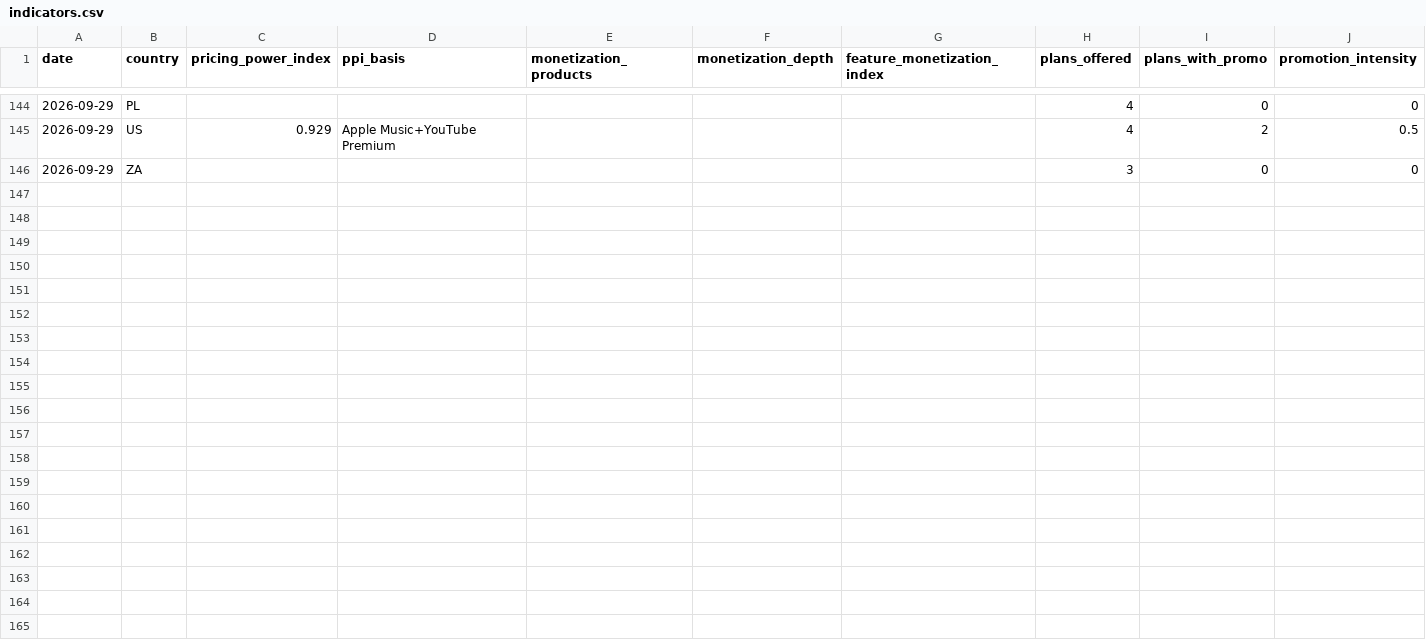
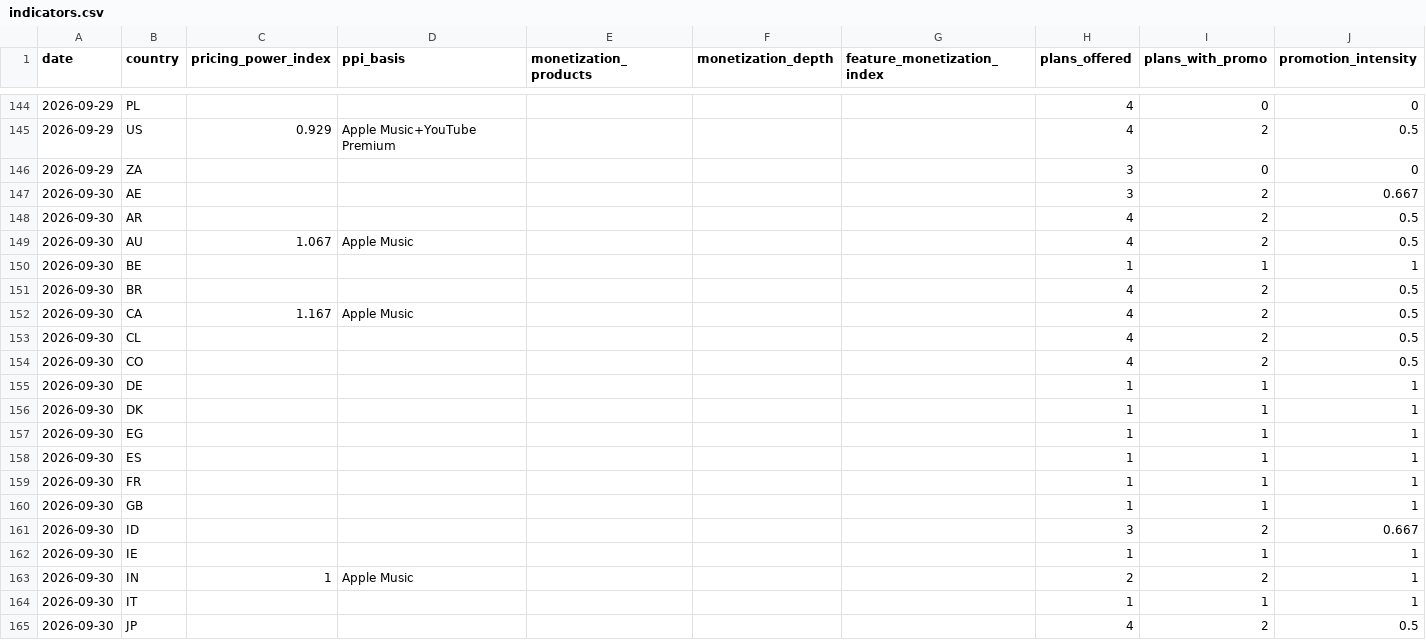
Before and after one commit to AVcool3/RN_Flatlist_student_L8-9, a CSV file: pricing-scraper/results/indicators.csv, drawn as a sheet; only a part is shown, gaps mark what is left out; rows hold the shown columns only; the diff covers the shown part only; the diff names each change by its address in the sheet, - before the commit and + after, or states it on an @@ line.

```diff
--- a/pricing-scraper/results/indicators.csv
+++ b/pricing-scraper/results/indicators.csv
+row 147: 2026-09-30 | AE |  |  |  |  |  | 3 | 2 | 0.667
+row 148: 2026-09-30 | AR |  |  |  |  |  | 4 | 2 | 0.5
+row 149: 2026-09-30 | AU | 1.067 | Apple Music |  |  |  | 4 | 2 | 0.5
+row 150: 2026-09-30 | BE |  |  |  |  |  | 1 | 1 | 1
+row 151: 2026-09-30 | BR |  |  |  |  |  | 4 | 2 | 0.5
+row 152: 2026-09-30 | CA | 1.167 | Apple Music |  |  |  | 4 | 2 | 0.5
+row 153: 2026-09-30 | CL |  |  |  |  |  | 4 | 2 | 0.5
+row 154: 2026-09-30 | CO |  |  |  |  |  | 4 | 2 | 0.5
+row 155: 2026-09-30 | DE |  |  |  |  |  | 1 | 1 | 1
+row 156: 2026-09-30 | DK |  |  |  |  |  | 1 | 1 | 1
+row 157: 2026-09-30 | EG |  |  |  |  |  | 1 | 1 | 1
+row 158: 2026-09-30 | ES |  |  |  |  |  | 1 | 1 | 1
+row 159: 2026-09-30 | FR |  |  |  |  |  | 1 | 1 | 1
+row 160: 2026-09-30 | GB |  |  |  |  |  | 1 | 1 | 1
+row 161: 2026-09-30 | ID |  |  |  |  |  | 3 | 2 | 0.667
+row 162: 2026-09-30 | IE |  |  |  |  |  | 1 | 1 | 1
+row 163: 2026-09-30 | IN | 1 | Apple Music |  |  |  | 2 | 2 | 1
+row 164: 2026-09-30 | IT |  |  |  |  |  | 1 | 1 | 1
+row 165: 2026-09-30 | JP |  |  |  |  |  | 4 | 2 | 0.5
```
Also changed, not shown: 16 added rows elsewhere in this file, 4 other files.
